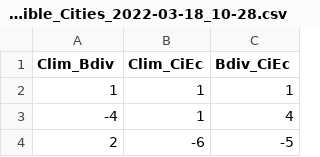
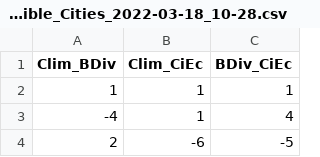
Before and after one commit to urmel79/edible_Cities_AHP_Survey, a CSV file: output_data_manipulated/rdata_CA_env_AHP_edible_Cities_2022-03-18_10-28.csv, drawn as a sheet; only a part is shown.

```diff
--- a/output_data_manipulated/rdata_CA_env_AHP_edible_Cities_2022-03-18_10-28.csv
+++ b/output_data_manipulated/rdata_CA_env_AHP_edible_Cities_2022-03-18_10-28.csv
@@ -1,2 +1,2 @@
-"Clim_Bdiv"	"Clim_CiEc"	"Bdiv_CiEc"
+"Clim_BDiv"	"Clim_CiEc"	"BDiv_CiEc"
 1	1	1
```
Also changed, not shown: output_data_AHP/rdata_CA_eigentrue_CRs.csv, output_data_AHP/rdata_NGO_eigentrue_CRs.csv, 27 other files.
